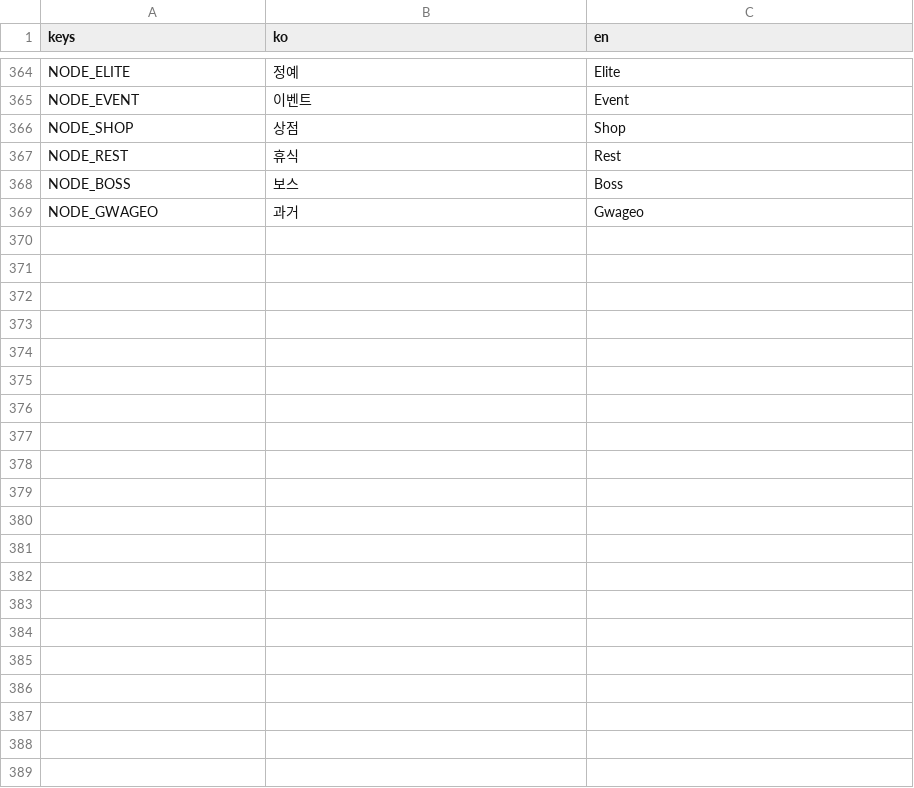
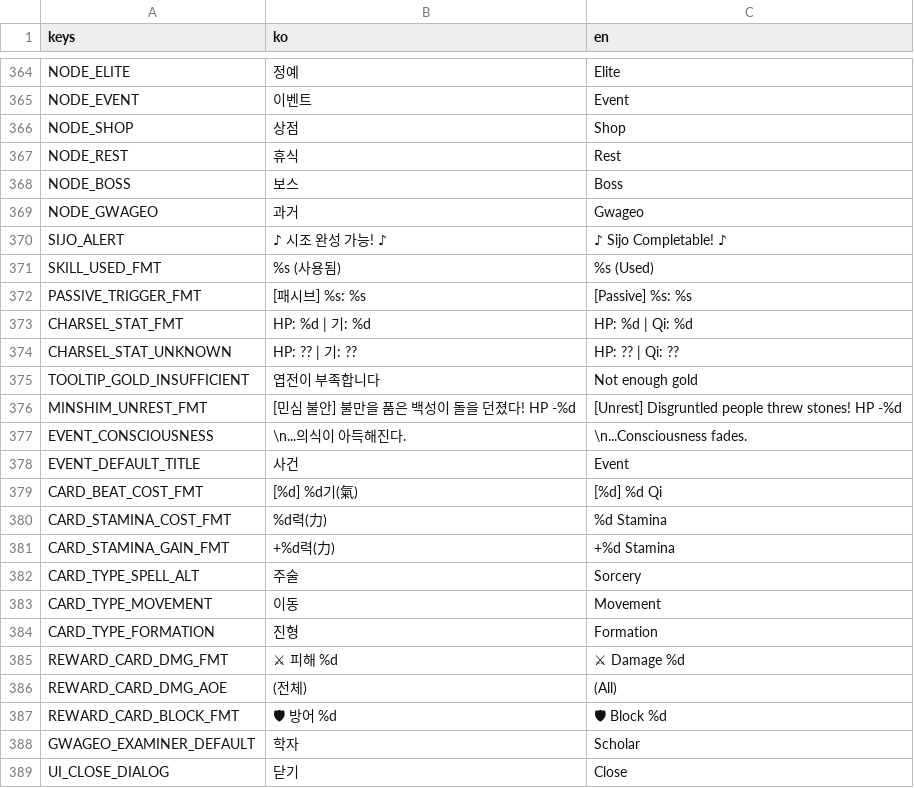
Before and after one commit to dongmin1213/Sijojeon, a CSV file: translations/translations.csv, drawn as a sheet; only a part is shown, gaps mark what is left out; the diff names each change by its address in the sheet, - before the commit and + after, or states it on an @@ line.

```diff
--- a/translations/translations.csv
+++ b/translations/translations.csv
+row 370: SIJO_ALERT | ♪ 시조 완성 가능! ♪ | ♪ Sijo Completable! ♪
+row 371: SKILL_USED_FMT | %s (사용됨) | %s (Used)
+row 372: PASSIVE_TRIGGER_FMT | [패시브] %s: %s | [Passive] %s: %s
+row 373: CHARSEL_STAT_FMT | HP: %d | 기: %d | HP: %d | Qi: %d
+row 374: CHARSEL_STAT_UNKNOWN | HP: ?? | 기: ?? | HP: ?? | Qi: ??
+row 375: TOOLTIP_GOLD_INSUFFICIENT | 엽전이 부족합니다 | Not enough gold
+row 376: MINSHIM_UNREST_FMT | [민심 불안] 불만을 품은 백성이 돌을 던졌다! HP -%d | [Unrest] Disgruntled people threw stones! HP -%d
+row 377: EVENT_CONSCIOUSNESS | \n...의식이 아득해진다. | \n...Consciousness fades.
+row 378: EVENT_DEFAULT_TITLE | 사건 | Event
+row 379: CARD_BEAT_COST_FMT | [%d] %d기(氣) | [%d] %d Qi
+row 380: CARD_STAMINA_COST_FMT | %d력(力) | %d Stamina
+row 381: CARD_STAMINA_GAIN_FMT | +%d력(力) | +%d Stamina
+row 382: CARD_TYPE_SPELL_ALT | 주술 | Sorcery
+row 383: CARD_TYPE_MOVEMENT | 이동 | Movement
+row 384: CARD_TYPE_FORMATION | 진형 | Formation
+row 385: REWARD_CARD_DMG_FMT | ⚔ 피해 %d | ⚔ Damage %d
+row 386: REWARD_CARD_DMG_AOE | (전체) | (All)
+row 387: REWARD_CARD_BLOCK_FMT | 🛡 방어 %d | 🛡 Block %d
+row 388: GWAGEO_EXAMINER_DEFAULT | 학자 | Scholar
+row 389: UI_CLOSE_DIALOG | 닫기 | Close
```
Also changed, not shown: 17 other files.
